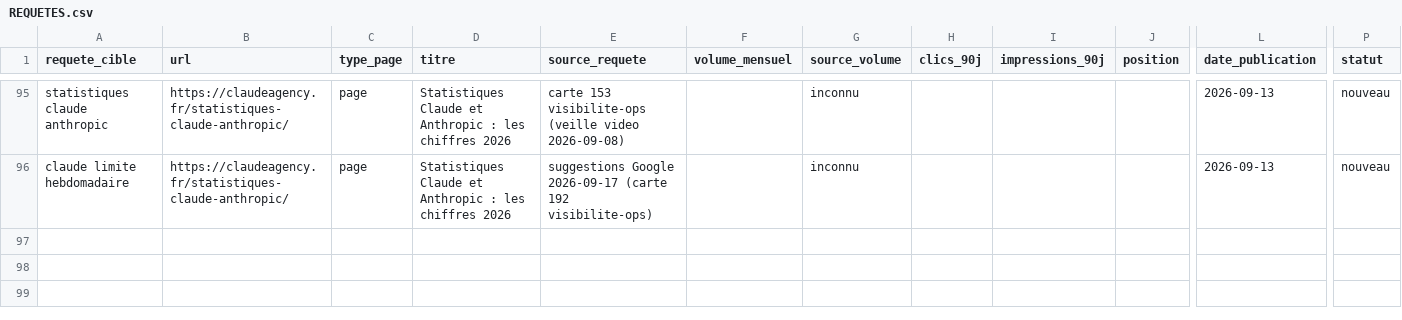
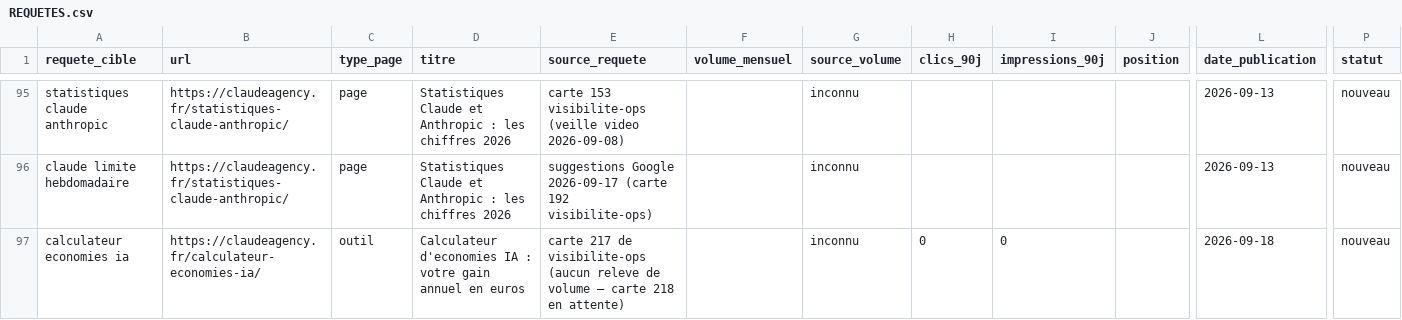
Before and after one commit to JRAYES000/CLAUDEAGENCY, a CSV file: docs/seo/REQUETES.csv, drawn as a sheet; only a part is shown, gaps mark what is left out; rows hold the shown columns only; the diff names each change by its address in the sheet, - before the commit and + after, or states it on an @@ line.

```diff
--- a/docs/seo/REQUETES.csv
+++ b/docs/seo/REQUETES.csv
+row 97: calculateur economies ia | https://claudeagency.fr/calculateur-economies-ia/ | outil | Calculateur d'economies IA : votre gain annuel en euros | carte 217 de visibilite-ops (aucun releve de volume — carte 218 en attente) |  | inconnu | 0 | 0 |  | 2026-09-18 | nouveau
```
Also changed, not shown: 3 other files.
